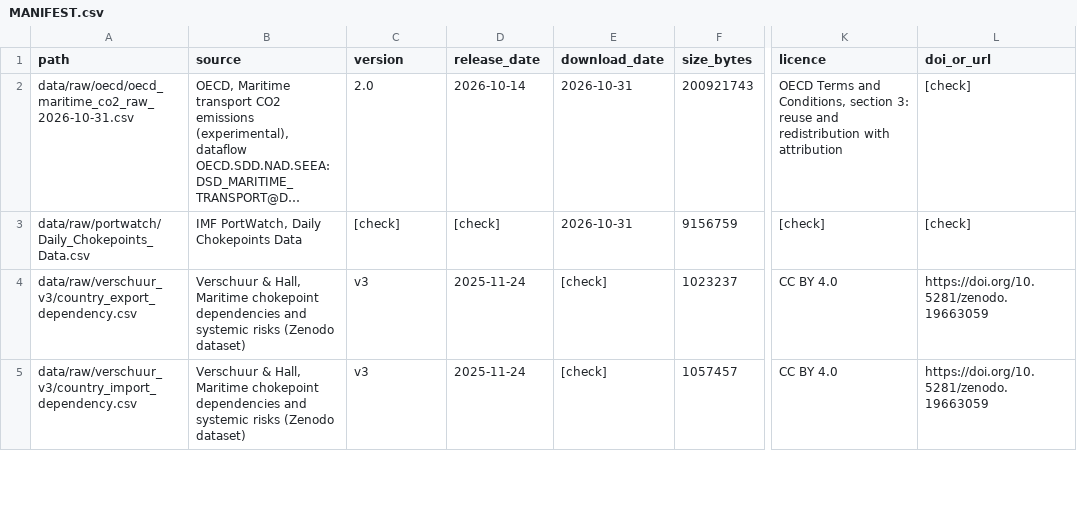
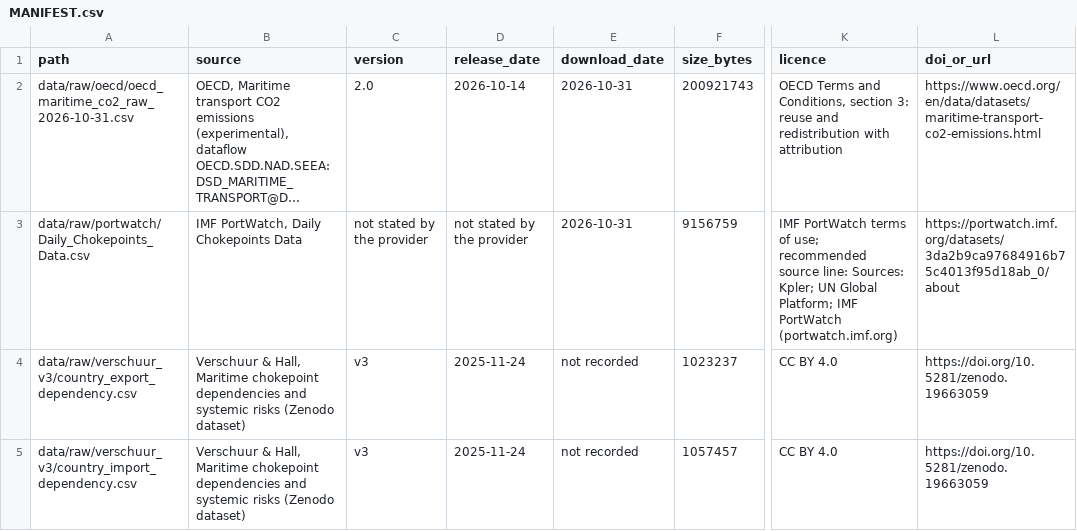
Before and after one commit to sayyadalizadeh/maritime-co2-red-sea-chokepoint, a CSV file: data/MANIFEST.csv, drawn as a sheet; only a part is shown, gaps mark what is left out; long unchanged cells end in …; the diff covers the shown part only; the diff names each change by its address in the sheet, - before the commit and + after, or states it on an @@ line.

Commit message:
Complete data-source metadata and clarify decision record

```diff
--- a/data/MANIFEST.csv
+++ b/data/MANIFEST.csv
-L2 (doi_or_url): [check]
+L2 (doi_or_url): https://www.oecd.org/en/data/datasets/maritime-transport-co2-emissions.html
-C3 (version): [check]
+C3 (version): not stated by the provider
-D3 (release_date): [check]
+D3 (release_date): not stated by the provider
-K3 (licence): [check]
+K3 (licence): IMF PortWatch terms of use; recommended source line: Sources: Kpler; UN Global Platform; IMF PortWatch (portwatch.imf.org)
-L3 (doi_or_url): [check]
+L3 (doi_or_url): https://portwatch.imf.org/datasets/3da2b9ca97684916b75c4013f95d18ab_0/about
-E4:E5 (download_date): [check]
+E4:E5 (download_date): not recorded
```
Also changed, not shown: 9 edited cells elsewhere in this file, outputs/manuscript_tables/tab_data_panels.csv, 2 other files.
